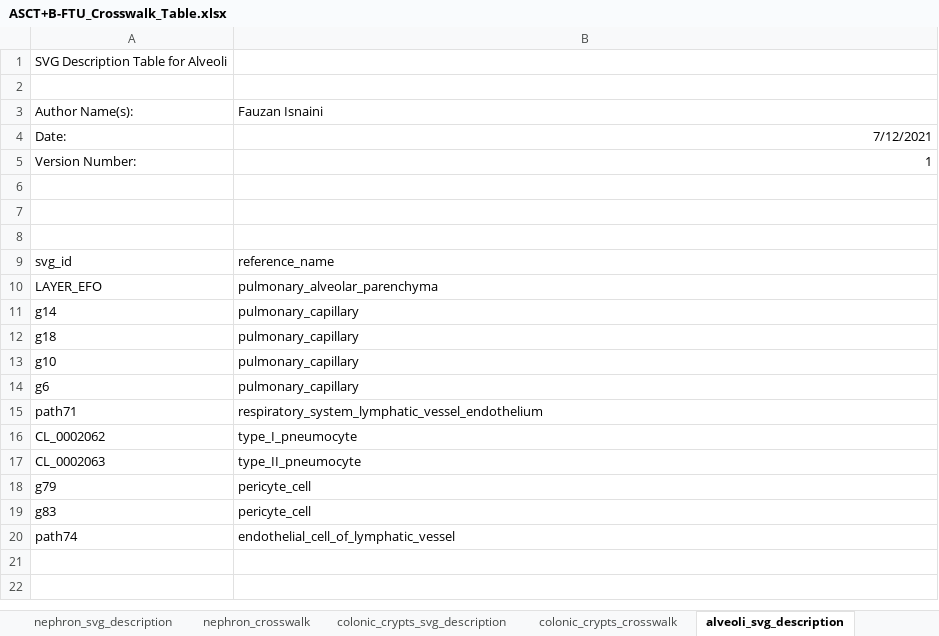
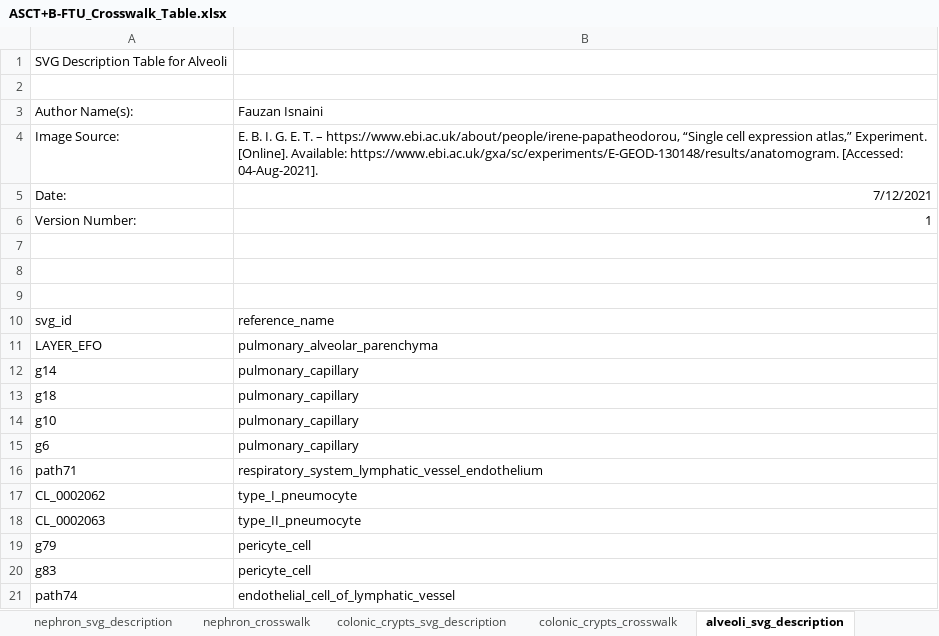
Before and after one commit to fauzanmursyid/asctb-ftu-mapping, an Excel workbook: ASCT+B-FTU_Crosswalk_Table.xlsx, sheet alveoli_svg_description, drawn as a sheet; values as stored, in another font and other column widths than the file's, no borders; the diff names each change by its address in the sheet, - before the commit and + after, or states it on an @@ line.

```diff
--- a/ASCT+B-FTU_Crosswalk_Table.xlsx (sheet alveoli_svg_description)
+++ b/ASCT+B-FTU_Crosswalk_Table.xlsx (sheet alveoli_svg_description)
+row 4: Image Source: | E. B. I. G. E. T. – https://www.ebi.ac.uk/about/people/irene-papatheodorou, “Single cell expression atlas,” Experiment. [Online]. Available: https://www.ebi.ac.uk/gxa/sc/experiments/E-GEOD-130148/results/anatomogram. [Accessed: 04-Aug-2021].
```
Also changed, not shown: sheet renal_corpuscle_svg_description, sheet colonic_crypts_crosswalk, sheet colonic_crypts_svg_description, sheet nephron_svg_description, sheet alveoli_crosswalk, sheet nephron_crosswalk, 1 more sheet.
